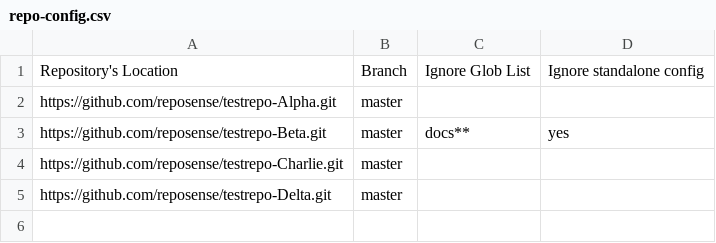
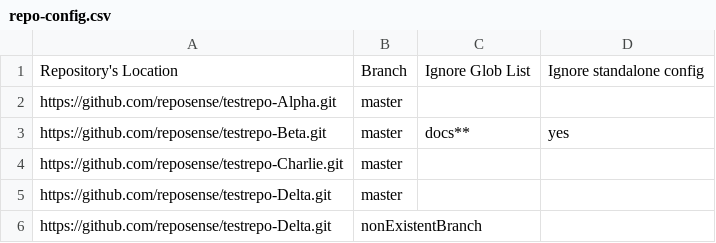
Before and after one commit to reposense/RepoSense, a CSV file: src/functional/resources/repo-config.csv, drawn as a sheet; the diff names each change by its address in the sheet, - before the commit and + after, or states it on an @@ line.

Commit message:
Add non existent branch to functional test

```diff
--- a/src/functional/resources/repo-config.csv
+++ b/src/functional/resources/repo-config.csv
+row 6: https://github.com/reposense/testrepo-Delta.git | nonExistentBranch
```
Also changed, not shown: repo-config.csv, 7 other files.
